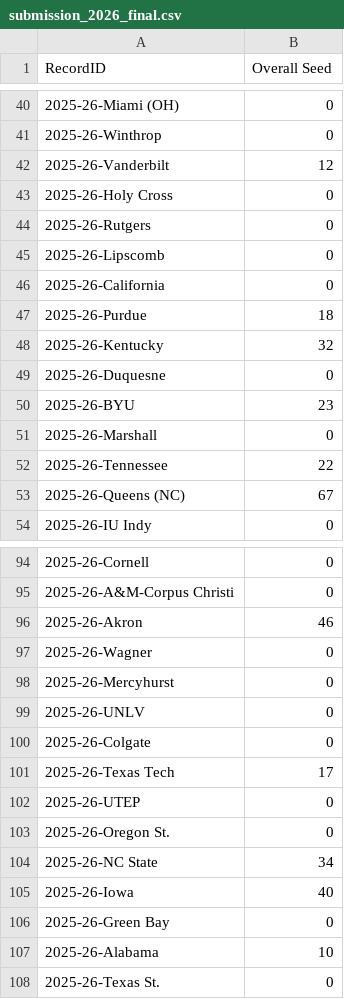
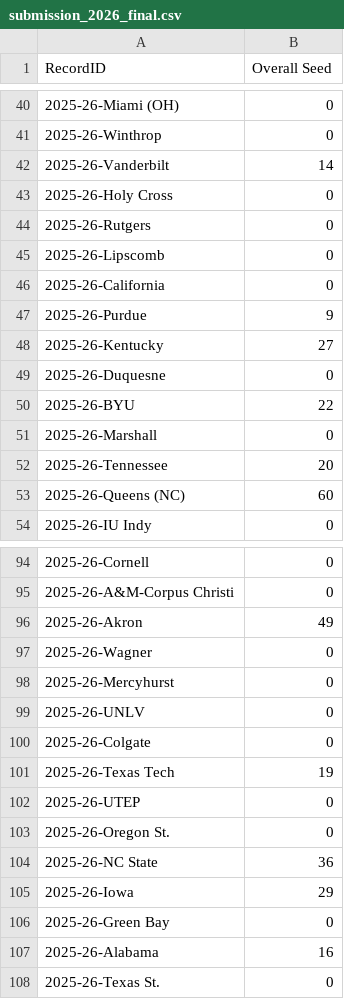
Before and after one commit to AmitHemantJadhav/DonDevils_FinalFourChallenge, a CSV file: submissions/submission_2026_final.csv, drawn as a sheet; only a part is shown, gaps mark what is left out; the diff covers the shown part only.

Commit message:
fix: revert to model-ranking seeding (TR s-curve historically below-average bracketologist)

```diff
--- a/submissions/submission_2026_final.csv
+++ b/submissions/submission_2026_final.csv
@@ -41,3 +41,3 @@ RecordID,Overall Seed
 2025-26-Winthrop,0
-2025-26-Vanderbilt,12
+2025-26-Vanderbilt,14
 2025-26-Holy Cross,0
@@ -46,9 +46,9 @@ RecordID,Overall Seed
 2025-26-California,0
-2025-26-Purdue,18
-2025-26-Kentucky,32
+2025-26-Purdue,9
+2025-26-Kentucky,27
 2025-26-Duquesne,0
-2025-26-BYU,23
+2025-26-BYU,22
 2025-26-Marshall,0
-2025-26-Tennessee,22
-2025-26-Queens (NC),67
+2025-26-Tennessee,20
+2025-26-Queens (NC),60
 2025-26-IU Indy,0
@@ -95,3 +95,3 @@ RecordID,Overall Seed
 2025-26-A&M-Corpus Christi,0
-2025-26-Akron,46
+2025-26-Akron,49
 2025-26-Wagner,0
@@ -100,9 +100,9 @@ RecordID,Overall Seed
 2025-26-Colgate,0
-2025-26-Texas Tech,17
+2025-26-Texas Tech,19
 2025-26-UTEP,0
 2025-26-Oregon St.,0
-2025-26-NC State,34
-2025-26-Iowa,40
+2025-26-NC State,36
+2025-26-Iowa,29
 2025-26-Green Bay,0
-2025-26-Alabama,10
+2025-26-Alabama,16
 2025-26-Texas St.,0
```
Also changed, not shown: 50 edited cells elsewhere in this file.
